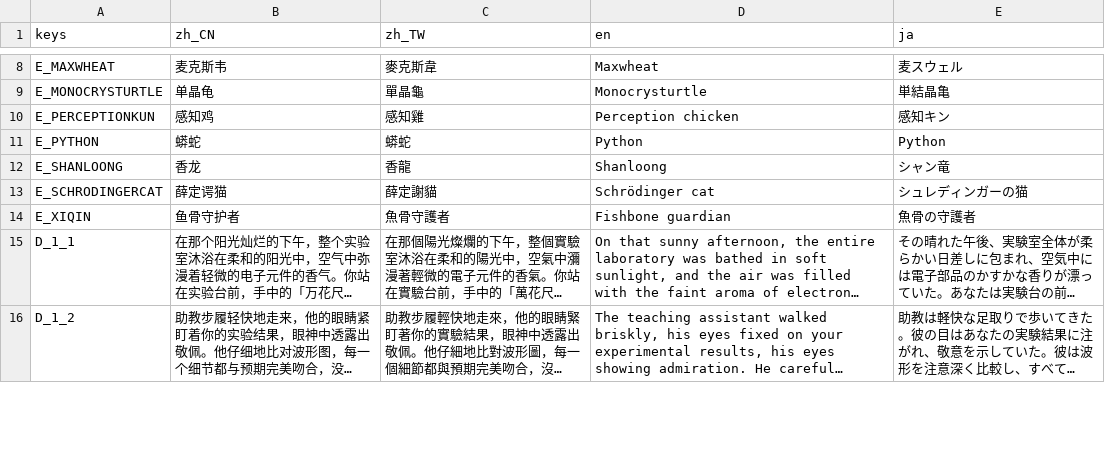
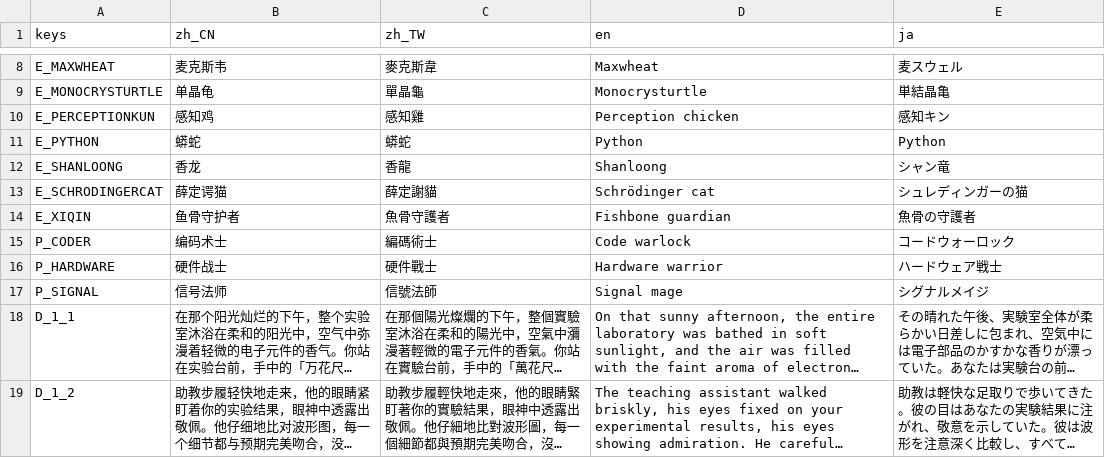
Before and after one commit to open531/EESaga, a CSV file: Assets/Localizations/dialogue.csv, drawn as a sheet; only a part is shown, gaps mark what is left out; long unchanged cells end in …; the diff names each change by its address in the sheet, - before the commit and + after, or states it on an @@ line.

Commit message:
update localization

```diff
--- a/Assets/Localizations/dialogue.csv
+++ b/Assets/Localizations/dialogue.csv
+row 15: P_CODER | 编码术士 | 編碼術士 | Code warlock | コードウォーロック
+row 16: P_HARDWARE | 硬件战士 | 硬件戰士 | Hardware warrior | ハードウェア戦士
+row 17: P_SIGNAL | 信号法师 | 信號法師 | Signal mage | シグナルメイジ
```
Also changed, not shown: 2 other files.
